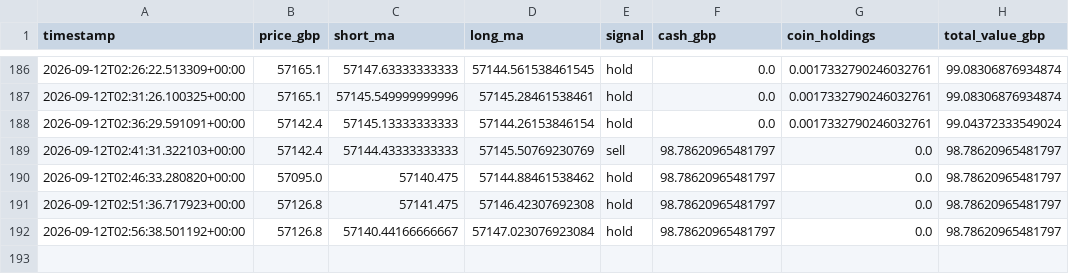
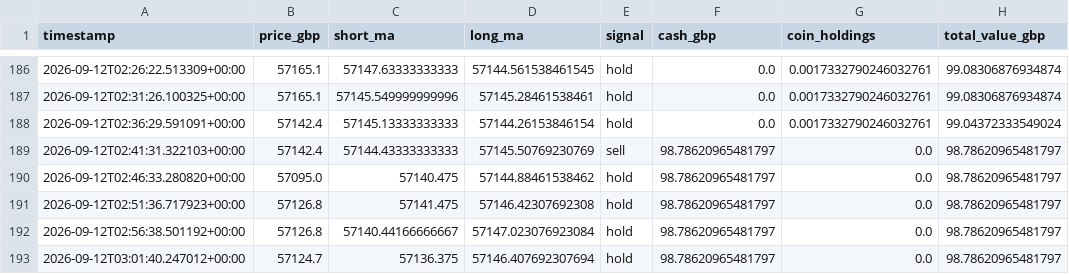
Before and after one commit to constantinoujohn88-cmd/crypto-paper-bot, a CSV file: history_5m.csv, drawn as a sheet; only a part is shown, gaps mark what is left out.

```diff
--- a/history_5m.csv
+++ b/history_5m.csv
@@ -192 +192,2 @@ timestamp,price_gbp,short_ma,long_ma,signal,cash_gbp,coin_holdings,total_value_g
 2026-09-12T02:56:38.501192+00:00,57126.8,57140.44166666667,57147.023076923084,hold,98.78620965481797,0.0,98.78620965481797
+2026-09-12T03:01:40.247012+00:00,57124.7,57136.375,57146.407692307694,hold,98.78620965481797,0.0,98.78620965481797
```
